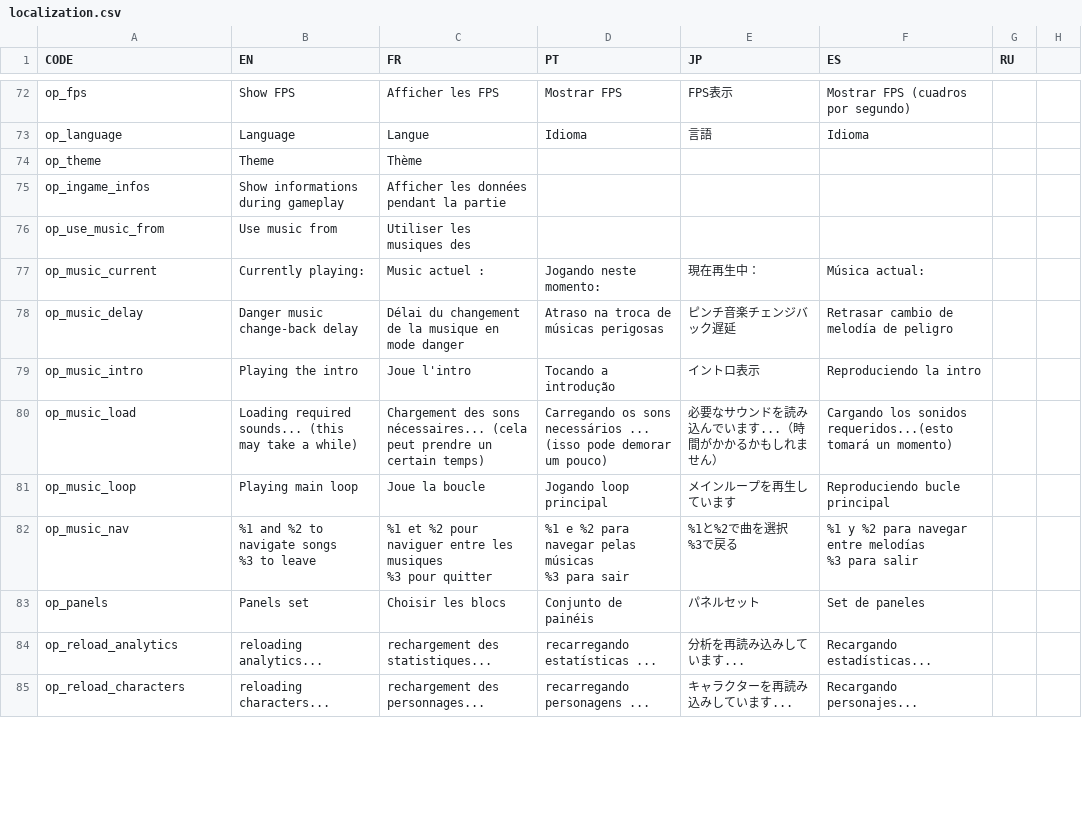
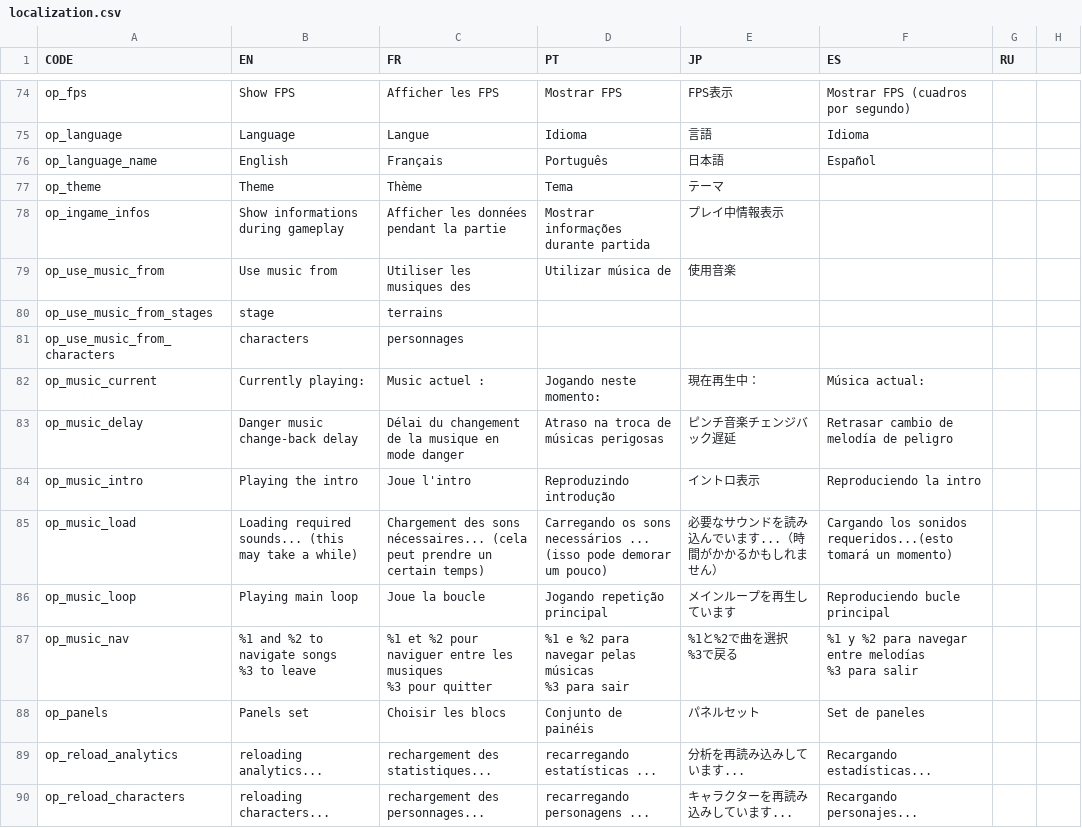
Before and after one commit to panel-attack/panel-game, a CSV file: localization.csv, drawn as a sheet; only a part is shown, gaps mark what is left out; the diff covers the shown part only.

Commit message:
Options localization (values on the right)

```diff
--- a/localization.csv
+++ b/localization.csv
@@ -174,10 +176,13 @@ op_fps,Show FPS,Afficher les FPS,Mostrar FPS,FPS表示,Mostrar FPS (cuadros por
 op_language,Language,Langue,Idioma,言語,Idioma, ,
-op_theme,Theme,Thème,,,,,
-op_ingame_infos,Show informations during gameplay,Afficher les données pendant la partie,,,,,
-op_use_music_from,Use music from,Utiliser les musiques des,,,,,
+op_language_name,English,Français,Português,日本語,Español,,
+op_theme,Theme,Thème,Tema,テーマ,,,
+op_ingame_infos,Show informations during gameplay,Afficher les données pendant la partie,Mostrar informações durante partida,プレイ中情報表示,,,
+op_use_music_from,Use music from,Utiliser les musiques des,Utilizar música de ,使用音楽,,,
+op_use_music_from_stages,stage,terrains,,,,,
+op_use_music_from_characters,characters,personnages,,,,,
 op_music_current,Currently playing: ,Music actuel : ,Jogando neste momento:,現在再生中：,Música actual:, ,
 op_music_delay,Danger music change-back delay,Délai du changement de la musique en mode danger,Atraso na troca de músicas perigosas,ピンチ音楽チェンジバック遅延,Retrasar cambio de melodía de peligro, ,
-op_music_intro,Playing the intro,Joue l'intro,Tocando a introdução,イントロ表示,Reproduciendo la intro, ,
+op_music_intro,Playing the intro,Joue l'intro,Reproduzindo introdução,イントロ表示,Reproduciendo la intro, ,
 op_music_load,Loading required sounds... (this may take a while),Chargement des sons nécessaires... (cela peut prendre un certain temps),Carregando os sons necessários ... (isso pode demorar um pouco),必要なサウンドを読み込んでいます...（時間がかかるかもしれません）,Cargando los sonidos requeridos...(esto tomará un momento), ,
-op_music_loop,Playing main loop,Joue la boucle,Jogando loop principal,メインループを再生しています,Reproduciendo bucle principal, ,
+op_music_loop,Playing main loop,Joue la boucle,Jogando repetição principal,メインループを再生しています,Reproduciendo bucle principal, ,
 op_music_nav,"%1 and %2 to navigate songs
```
Also changed, not shown: 5 added rows and 13 edited cells elsewhere in this file, 3 other files.
